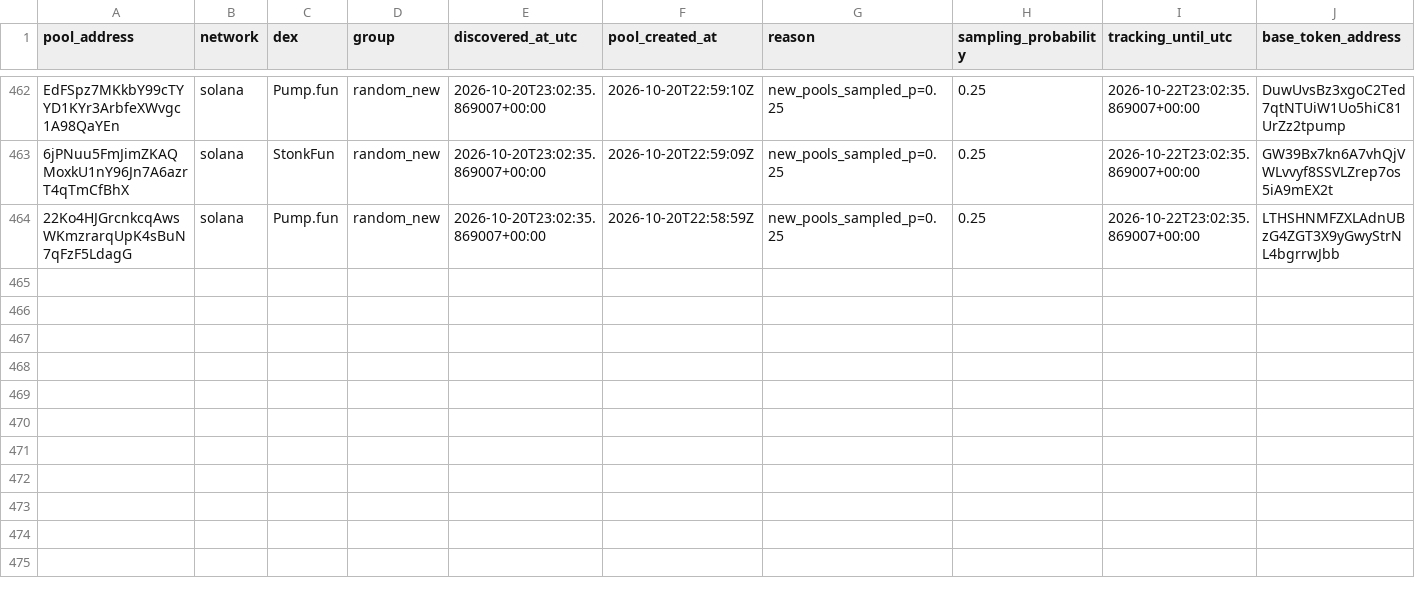
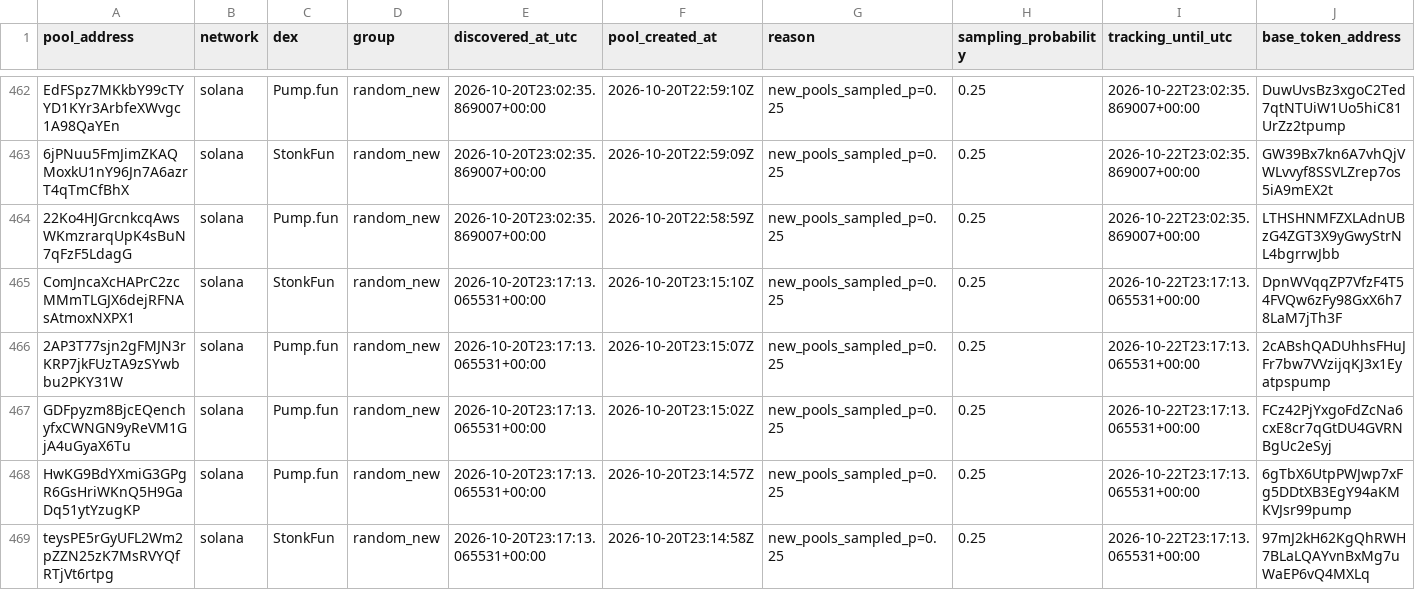
Before and after one commit to TheoooBa/Solana-Memecoin-Analysis, a CSV file: raw/pool_registry/2026-10-20.csv, drawn as a sheet; only a part is shown, gaps mark what is left out; rows hold the shown columns only; the diff names each change by its address in the sheet, - before the commit and + after, or states it on an @@ line.

```diff
--- a/raw/pool_registry/2026-10-20.csv
+++ b/raw/pool_registry/2026-10-20.csv
+row 465: ComJncaXcHAPrC2zcMMmTLGJX6dejRFNAsAtmoxNXPX1 | solana | StonkFun | random_new | 2026-10-20T23:17:13.065531+00:00 | 2026-10-20T23:15:10Z | new_pools_sampled_p=0.25 | 0.25 | 2026-10-22T23:17:13.065531+00:00 | DpnWVqqZP7VfzF4T54FVQw6zFy98GxX6h78LaM7jTh3F
+row 466: 2AP3T77sjn2gFMJN3rKRP7jkFUzTA9zSYwbbu2PKY31W | solana | Pump.fun | random_new | 2026-10-20T23:17:13.065531+00:00 | 2026-10-20T23:15:07Z | new_pools_sampled_p=0.25 | 0.25 | 2026-10-22T23:17:13.065531+00:00 | 2cABshQADUhhsFHuJFr7bw7VVzijqKJ3x1Eyatpspump
+row 467: GDFpyzm8BjcEQenchyfxCWNGN9yReVM1GjA4uGyaX6Tu | solana | Pump.fun | random_new | 2026-10-20T23:17:13.065531+00:00 | 2026-10-20T23:15:02Z | new_pools_sampled_p=0.25 | 0.25 | 2026-10-22T23:17:13.065531+00:00 | FCz42PjYxgoFdZcNa6cxE8cr7qGtDU4GVRNBgUc2eSyj
+row 468: HwKG9BdYXmiG3GPgR6GsHriWKnQ5H9GaDq51ytYzugKP | solana | Pump.fun | random_new | 2026-10-20T23:17:13.065531+00:00 | 2026-10-20T23:14:57Z | new_pools_sampled_p=0.25 | 0.25 | 2026-10-22T23:17:13.065531+00:00 | 6gTbX6UtpPWJwp7xFg5DDtXB3EgY94aKMKVJsr99pump
+row 469: teysPE5rGyUFL2Wm2pZZN25zK7MsRVYQfRTjVt6rtpg | solana | StonkFun | random_new | 2026-10-20T23:17:13.065531+00:00 | 2026-10-20T23:14:58Z | new_pools_sampled_p=0.25 | 0.25 | 2026-10-22T23:17:13.065531+00:00 | 97mJ2kH62KgQhRWH7BLaLQAYvnBxMg7uWaEP6vQ4MXLq
```
Also changed, not shown: logs/runs/2026-10-20.csv, raw/new_pool_ranks/2026-10-20.csv, 5 other files.
